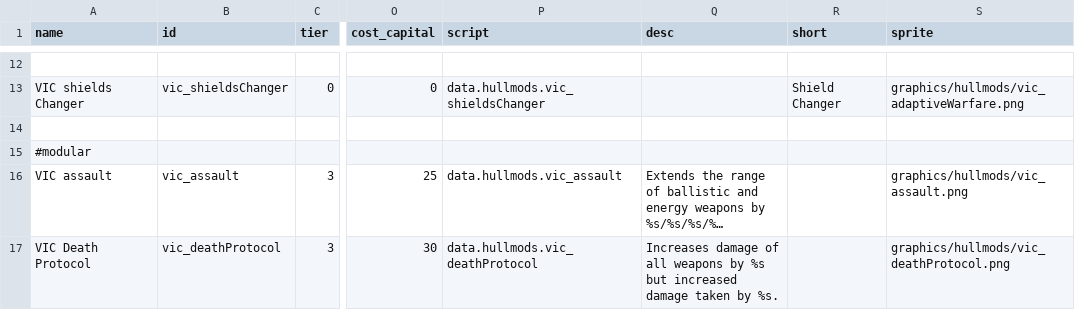
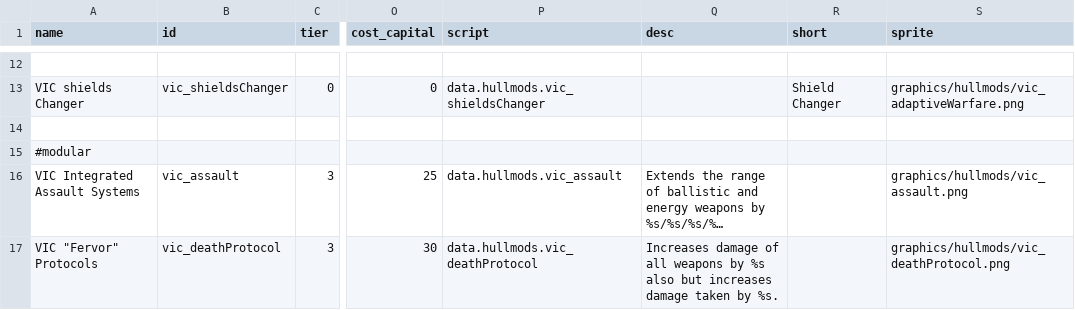
Before and after one commit to AstaratStarsector/VIC, a CSV file: VIC/data/hullmods/hull_mods.csv, drawn as a sheet; only a part is shown, gaps mark what is left out; long unchanged cells end in …; the diff covers the shown part only; the diff names each change by its address in the sheet, - before the commit and + after, or states it on an @@ line.

```diff
--- a/VIC/data/hullmods/hull_mods.csv
+++ b/VIC/data/hullmods/hull_mods.csv
-A16 (name): VIC assault
+A16 (name): VIC Integrated Assault Systems
-A17 (name): VIC Death Protocol
+A17 (name): VIC "Fervor" Protocols
-Q17 (desc): …by %s but increased damage taken…
+Q17 (desc): …by %s also but increases damage taken…
```
Also changed, not shown: 2 edited cells elsewhere in this file, VIC/data/campaign/rules.csv, VIC/data/strings/descriptions.csv, 18 other files.
